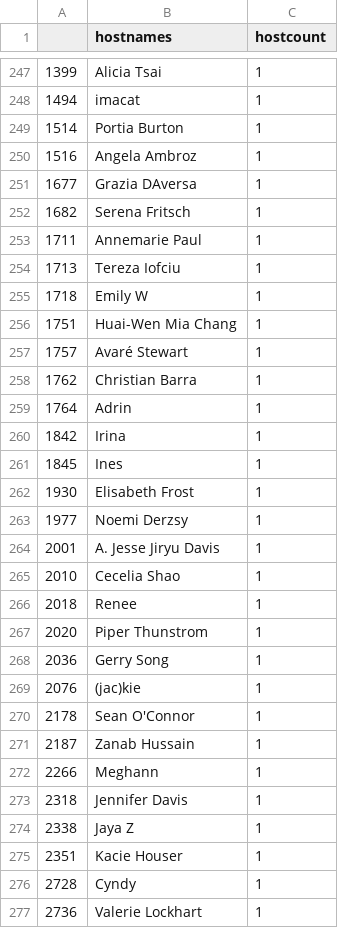
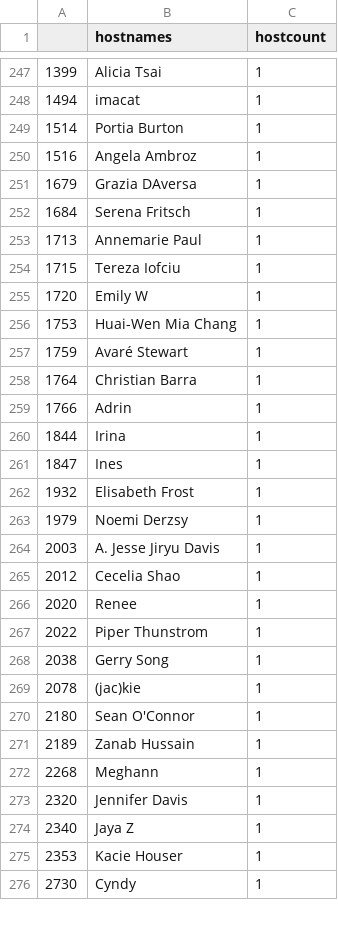
Before and after one commit to py-community/pyladies, a CSV file: docs/data/pyladies_hosts.csv, drawn as a sheet; only a part is shown, gaps mark what is left out; the diff covers the shown part only.

```diff
--- a/docs/data/pyladies_hosts.csv
+++ b/docs/data/pyladies_hosts.csv
@@ -250,28 +250,27 @@
 "1516","Angela Ambroz",1
-"1677","Grazia DAversa",1
-"1682","Serena Fritsch",1
-"1711","Annemarie Paul",1
-"1713","Tereza Iofciu",1
-"1718","Emily W",1
-"1751","Huai-Wen Mia Chang",1
-"1757","Avaré Stewart",1
-"1762","Christian Barra",1
-"1764","Adrin",1
-"1842","Irina",1
-"1845","Ines",1
-"1930","Elisabeth Frost",1
-"1977","Noemi Derzsy",1
-"2001","A. Jesse Jiryu Davis",1
-"2010","Cecelia Shao",1
-"2018","Renee",1
-"2020","Piper Thunstrom",1
-"2036","Gerry Song",1
-"2076","(jac)kie",1
-"2178","Sean O'Connor",1
-"2187","Zanab Hussain",1
-"2266","Meghann",1
-"2318","Jennifer Davis",1
-"2338","Jaya Z",1
-"2351","Kacie Houser",1
-"2728","Cyndy",1
-"2736","Valerie Lockhart",1
+"1679","Grazia DAversa",1
+"1684","Serena Fritsch",1
+"1713","Annemarie Paul",1
+"1715","Tereza Iofciu",1
+"1720","Emily W",1
+"1753","Huai-Wen Mia Chang",1
+"1759","Avaré Stewart",1
+"1764","Christian Barra",1
+"1766","Adrin",1
+"1844","Irina",1
+"1847","Ines",1
+"1932","Elisabeth Frost",1
+"1979","Noemi Derzsy",1
+"2003","A. Jesse Jiryu Davis",1
+"2012","Cecelia Shao",1
+"2020","Renee",1
+"2022","Piper Thunstrom",1
+"2038","Gerry Song",1
+"2078","(jac)kie",1
+"2180","Sean O'Connor",1
+"2189","Zanab Hussain",1
+"2268","Meghann",1
+"2320","Jennifer Davis",1
+"2340","Jaya Z",1
+"2353","Kacie Houser",1
+"2730","Cyndy",1
```
Also changed, not shown: 4 added rows, 3 removed rows and 113 edited cells elsewhere in this file, docs/data/pyladies.csv, 3 other files.
